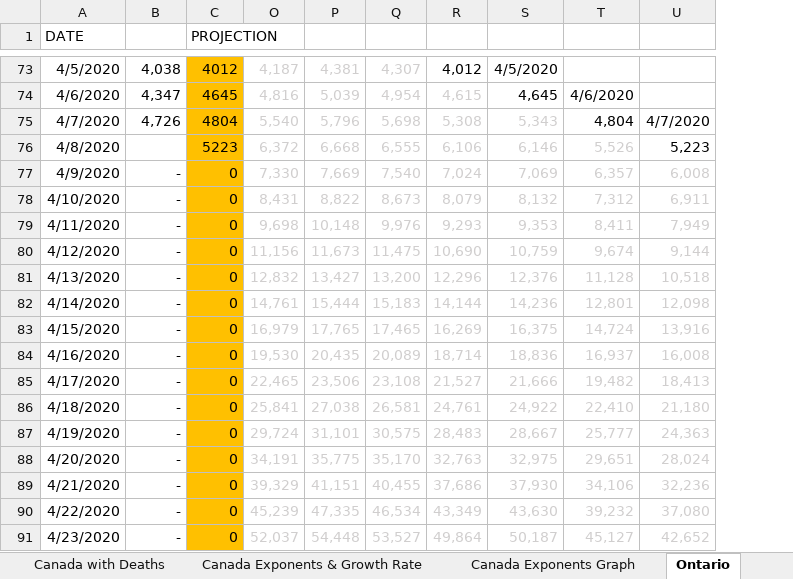
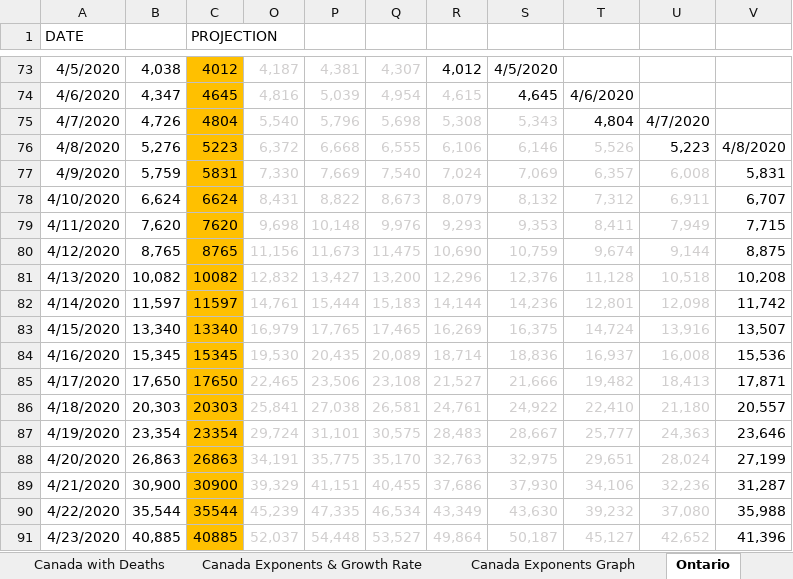
Before and after one commit to timothycomeau/COVID-19, an Excel workbook: COVID-19.xlsx, sheet Ontario, drawn as a sheet; only a part is shown, gaps mark what is left out; values as stored, in another font and other column widths than the file's, no borders; charts and pictures not drawn; the diff covers the shown part only; the diff names each change by its address in the sheet, - before the commit and + after, or states it on an @@ line.

```diff
--- a/COVID-19.xlsx (sheet Ontario)
+++ b/COVID-19.xlsx (sheet Ontario)
+column V, rows 76-91: 4/8/2020 | 5,831 | 6,707 | 7,715 | 8,875 | 10,208 | 11,742 | 13,507 | 15,536 | 17,871 | 20,557 | 23,646 | 27,199 | 31,287 | 35,988 | 41,396
-B76: (empty)
+B76: 5,276
-B77: -
+B77: 5,759
-C77 (PROJECTION): 0
+C77 (PROJECTION): 5831
-B78: -
+B78: 6,624
-C78 (PROJECTION): 0
+C78 (PROJECTION): 6624
-B79: -
+B79: 7,620
-C79 (PROJECTION): 0
+C79 (PROJECTION): 7620
-B80: -
+B80: 8,765
-C80 (PROJECTION): 0
+C80 (PROJECTION): 8765
-B81: -
+B81: 10,082
-C81 (PROJECTION): 0
+C81 (PROJECTION): 10082
-B82: -
+B82: 11,597
-C82 (PROJECTION): 0
+C82 (PROJECTION): 11597
-B83: -
+B83: 13,340
-C83 (PROJECTION): 0
+C83 (PROJECTION): 13340
-B84: -
+B84: 15,345
-C84 (PROJECTION): 0
+C84 (PROJECTION): 15345
-B85: -
+B85: 17,650
-C85 (PROJECTION): 0
+C85 (PROJECTION): 17650
-B86: -
+B86: 20,303
-C86 (PROJECTION): 0
+C86 (PROJECTION): 20303
-B87: -
+B87: 23,354
-C87 (PROJECTION): 0
+C87 (PROJECTION): 23354
-B88: -
+B88: 26,863
-C88 (PROJECTION): 0
+C88 (PROJECTION): 26863
-B89: -
+B89: 30,900
-C89 (PROJECTION): 0
+C89 (PROJECTION): 30900
-B90: -
+B90: 35,544
-C90 (PROJECTION): 0
+C90 (PROJECTION): 35544
-B91: -
+B91: 40,885
-C91 (PROJECTION): 0
+C91 (PROJECTION): 40885
```
Also changed, not shown: 82 edited cells elsewhere in this sheet, sheet Canada with Deaths, sheet Canada, sheet USA, sheet Projections vs Actuals, sheet Canada Exponents & Growth Rate, sheet Nova Scotia, 6 more sheets, charts or pictures, 1 other file.
